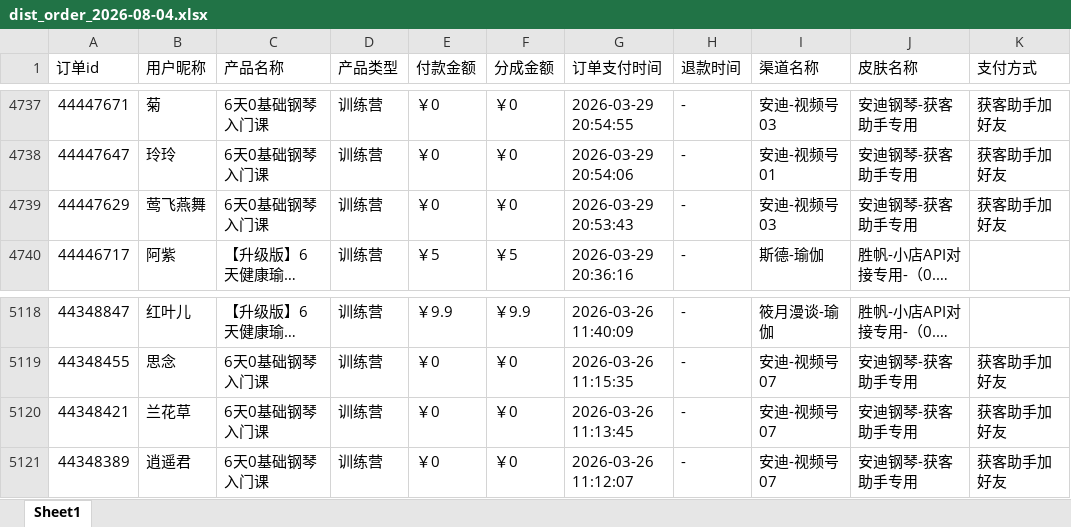
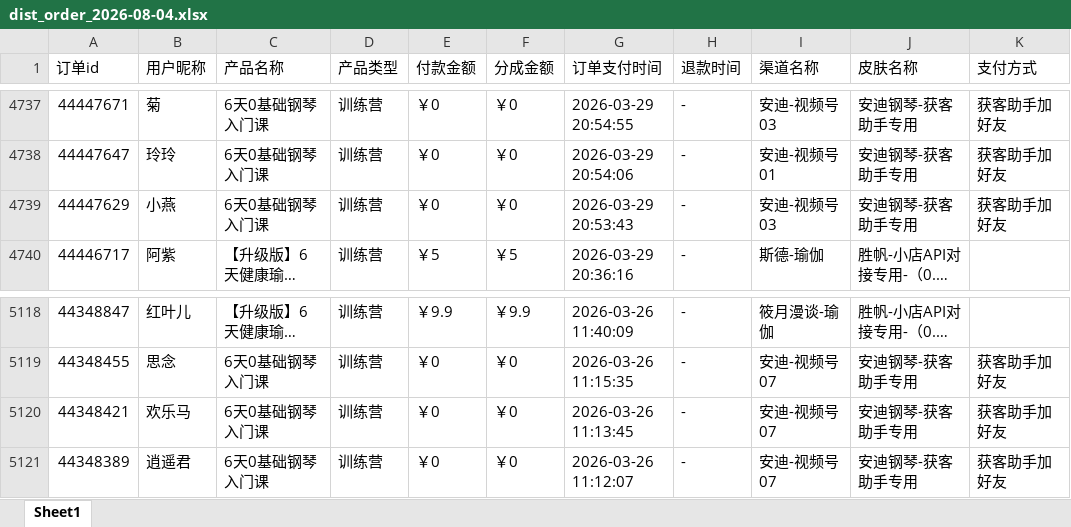
Before and after one commit to JNC121314/jianzhi-dashboard, an Excel workbook: data/exports/视频号/dist_order_2026-08-04.xlsx, sheet Sheet1, drawn as a sheet; only a part is shown, gaps mark what is left out; long unchanged cells end in …; values as stored, in another font and other column widths than the file's, no borders; the diff names each change by its address in the sheet, - before the commit and + after, or states it on an @@ line.

```diff
--- a/data/exports/视频号/dist_order_2026-08-04.xlsx (sheet Sheet1)
+++ b/data/exports/视频号/dist_order_2026-08-04.xlsx (sheet Sheet1)
-B4739 (用户昵称): 莺飞燕舞
+B4739 (用户昵称): 小燕
-B5120 (用户昵称): 兰花草
+B5120 (用户昵称): 欢乐马
```
Also changed, not shown: data/exports/严总/dist_order_2026-08-04.xlsx, data/exports/抖音/dist_order_2026-08-04.xlsx, 5 other files.
